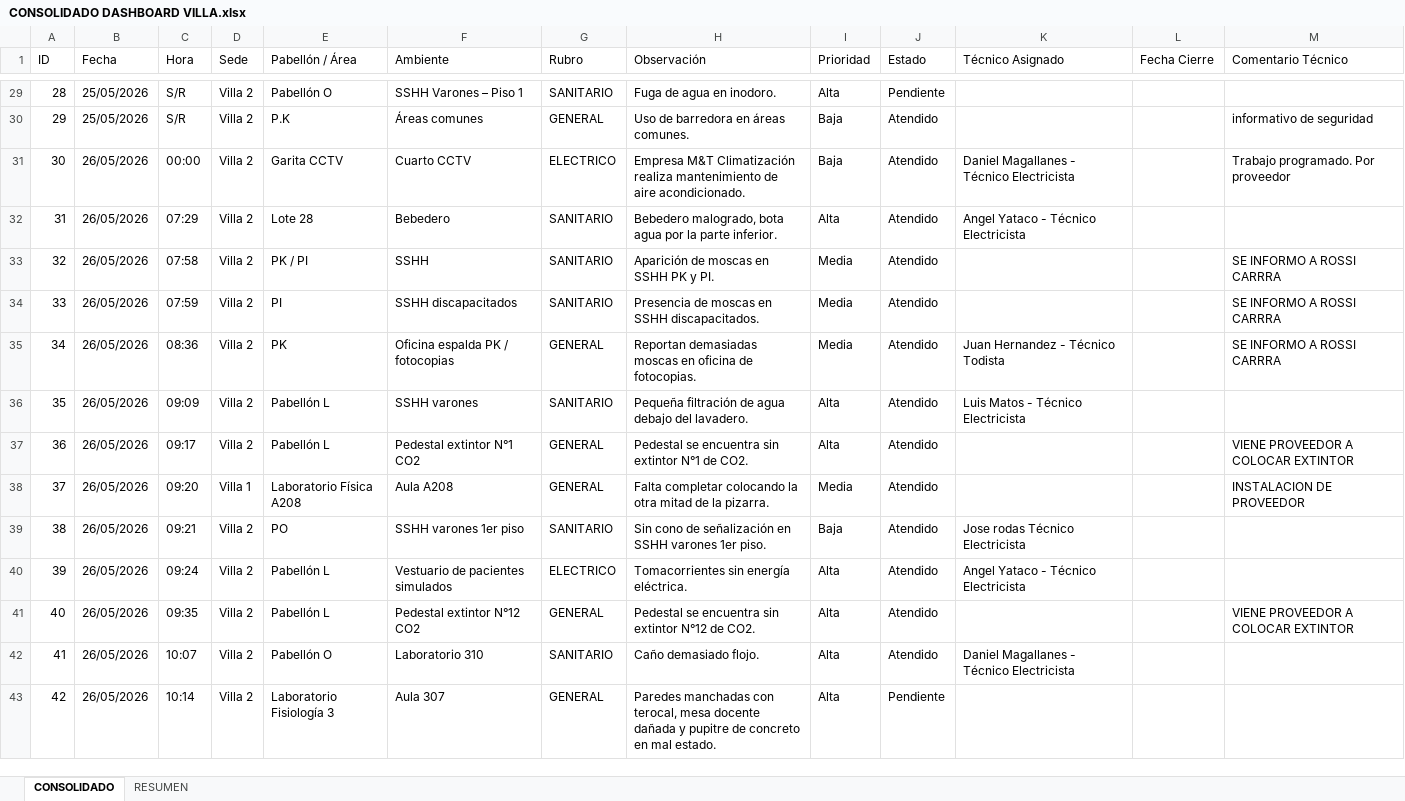
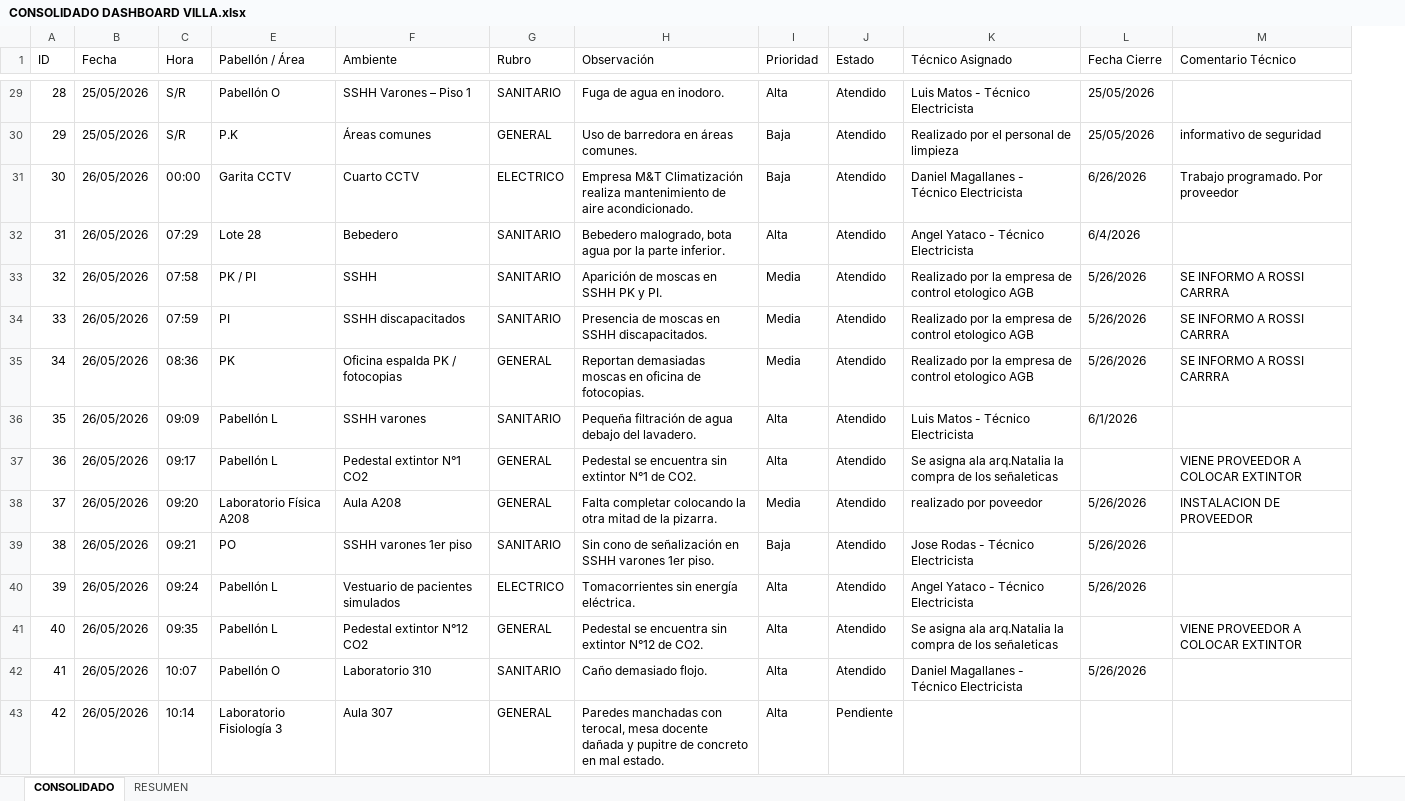
Before and after one commit to frankchavez-cloud/KPIS-VILLA, an Excel workbook: CONSOLIDADO DASHBOARD VILLA.xlsx, sheet CONSOLIDADO, drawn as a sheet; only a part is shown, gaps mark what is left out; values as stored, in another font and other column widths than the file's, no cell formats; conditional formats and table styles not drawn; the diff covers the shown part only; the diff names each change by its address in the sheet, - before the commit and + after, or states it on an @@ line.

```diff
--- a/CONSOLIDADO DASHBOARD VILLA.xlsx (sheet CONSOLIDADO)
+++ b/CONSOLIDADO DASHBOARD VILLA.xlsx (sheet CONSOLIDADO)
@@ column D (Sede) hidden, rows 29-43: Villa 2 | Villa 2 | Villa 2 | Villa 2 | Villa 2 | Villa 2 | Villa 2 | Villa 2 | Villa 2 | Villa 1 | Villa 2 | Villa 2 | Villa 2 | Villa 2 | Villa 2 @@
-J29 (Estado): Pendiente
+J29 (Estado): Atendido
-K29 (Técnico Asignado): (empty)
+K29 (Técnico Asignado): Luis Matos - Técnico Electricista
-L29:L30 (Fecha Cierre): (empty)
+L29:L30 (Fecha Cierre): 25/05/2026
-K30 (Técnico Asignado): (empty)
+K30 (Técnico Asignado): Realizado por el personal de limpieza
-L31 (Fecha Cierre): (empty)
+L31 (Fecha Cierre): 6/26/2026
-L32 (Fecha Cierre): (empty)
+L32 (Fecha Cierre): 6/4/2026
-K33:K34 (Técnico Asignado): (empty)
+K33:K34 (Técnico Asignado): Realizado por la empresa de control etologico AGB
-L33:L35 (Fecha Cierre): (empty)
+L33:L35 (Fecha Cierre): 5/26/2026
-K35 (Técnico Asignado): Juan Hernandez - Técnico Todista
+K35 (Técnico Asignado): Realizado por la empresa de control etologico AGB
-L36 (Fecha Cierre): (empty)
+L36 (Fecha Cierre): 6/1/2026
-K37 (Técnico Asignado): (empty)
+K37 (Técnico Asignado): Se asigna ala arq.Natalia la compra de los señaleticas
-K38 (Técnico Asignado): (empty)
+K38 (Técnico Asignado): realizado por poveedor
-L38:L40 (Fecha Cierre): (empty)
+L38:L40 (Fecha Cierre): 5/26/2026
-K39 (Técnico Asignado): Jose rodas Técnico Electricista
+K39 (Técnico Asignado): Jose Rodas - Técnico Electricista
-K41 (Técnico Asignado): (empty)
+K41 (Técnico Asignado): Se asigna ala arq.Natalia la compra de los señaleticas
-L42 (Fecha Cierre): (empty)
+L42 (Fecha Cierre): 5/26/2026
```
Also changed, not shown: 281 edited cells elsewhere in this sheet, cell formats.
